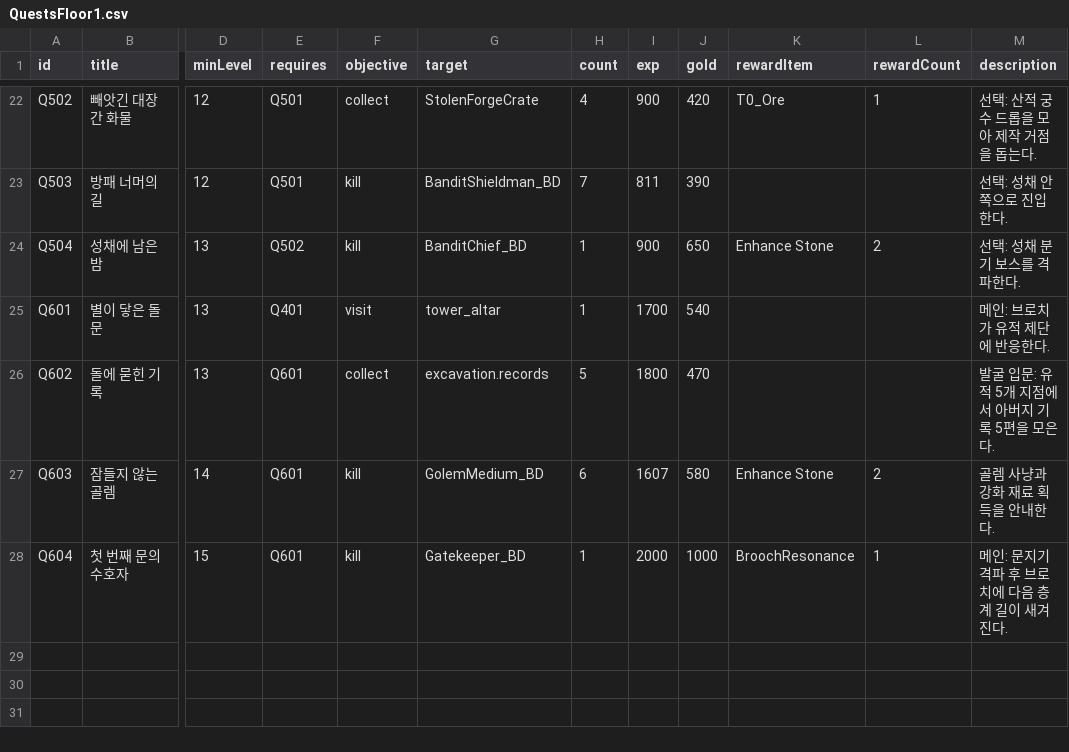
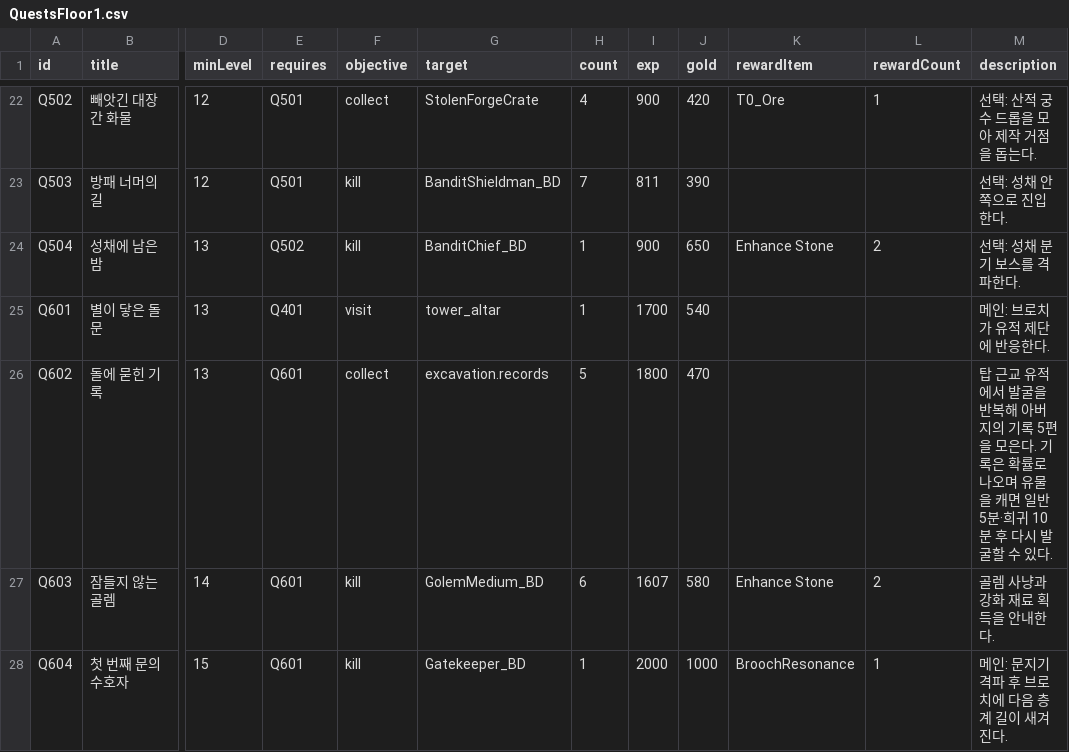
Before and after one commit to coolblue1853/ProjectB, a CSV file: Assets/Resources/QuestsFloor1.csv, drawn as a sheet; only a part is shown, gaps mark what is left out; the diff names each change by its address in the sheet, - before the commit and + after, or states it on an @@ line.

```diff
--- a/Assets/Resources/QuestsFloor1.csv
+++ b/Assets/Resources/QuestsFloor1.csv
-M26 (description): 발굴 입문: 유적 5개 지점에서 아버지 기록 5편을 모은다.
+M26 (description): 탑 근교 유적에서 발굴을 반복해 아버지의 기록 5편을 모은다. 기록은 확률로 나오며 유물을 캐면 일반 5분·희귀 10분 후 다시 발굴할 수 있다.
```
Also changed, not shown: Docs/Data/floor1_quests_draft.csv, 9 other files.
